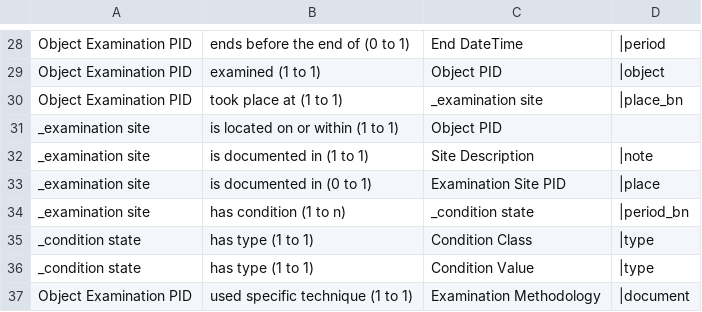
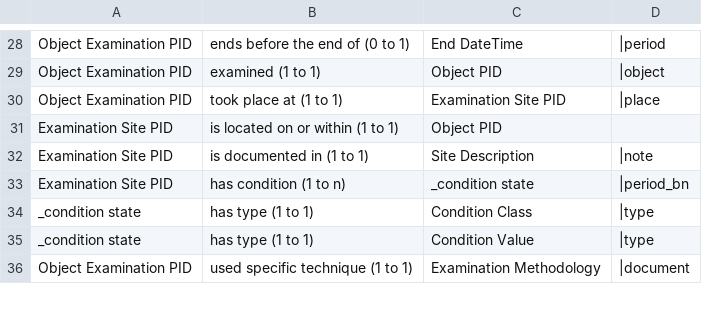
Before and after one commit to E-RIHS/hs-interoperability, a TSV file: Shared Models/Research Activity Model - V0.3.tsv, drawn as a sheet; only a part is shown, gaps mark what is left out.

Commit message:
Update Research Activity Model - V0.3.tsv

```diff
--- a/Shared Models/Research Activity Model - V0.3.tsv
+++ b/Shared Models/Research Activity Model - V0.3.tsv
@@ -29,7 +29,6 @@ Object Examination PID	ends before the end of (0 to 1)	End DateTime	|period
 Object Examination PID	examined (1 to 1)	Object PID	|object
-Object Examination PID	took place at (1 to 1)	_examination site	|place_bn
-_examination site	is located on or within (1 to 1)	Object PID	
-_examination site	is documented in (1 to 1)	Site Description	|note
-_examination site	is documented in (0 to 1)	Examination Site PID	|place
-_examination site	has condition (1 to n)	_condition state	|period_bn
+Object Examination PID	took place at (1 to 1)	Examination Site PID	|place
+Examination Site PID	is located on or within (1 to 1)	Object PID	
+Examination Site PID	is documented in (1 to 1)	Site Description	|note
+Examination Site PID	has condition (1 to n)	_condition state	|period_bn
 _condition state	has type (1 to 1)	Condition Class	|type
```
